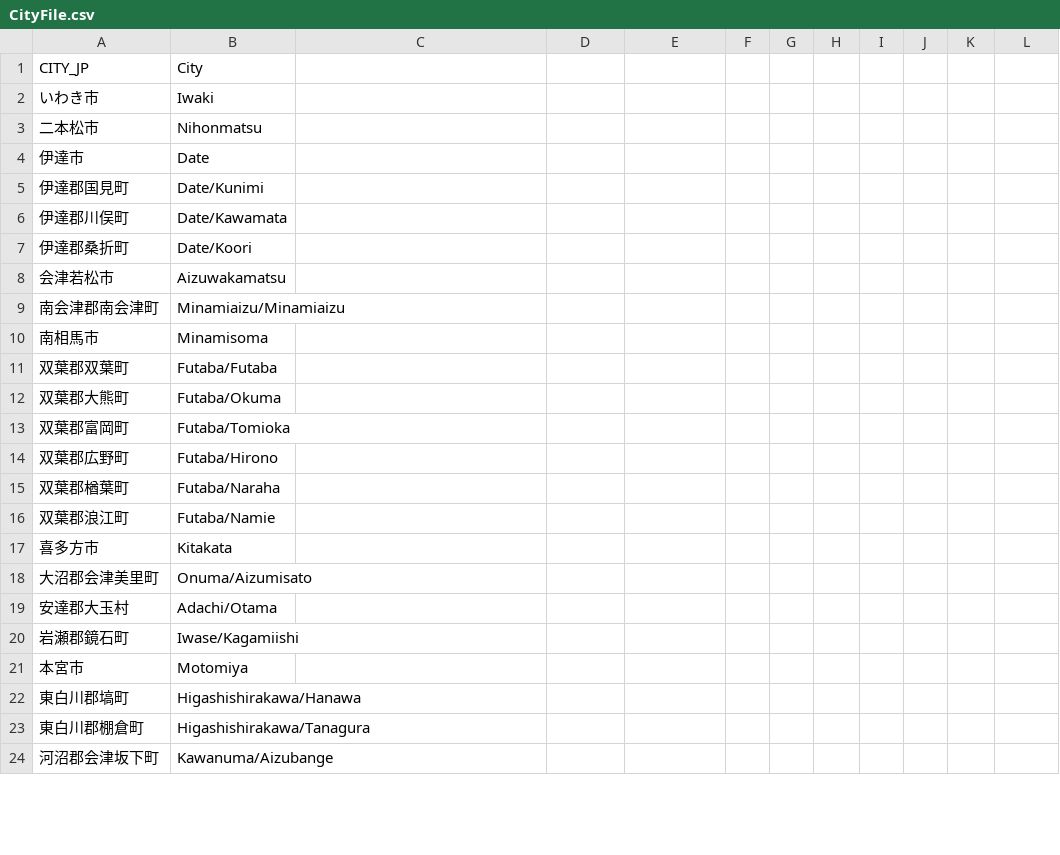
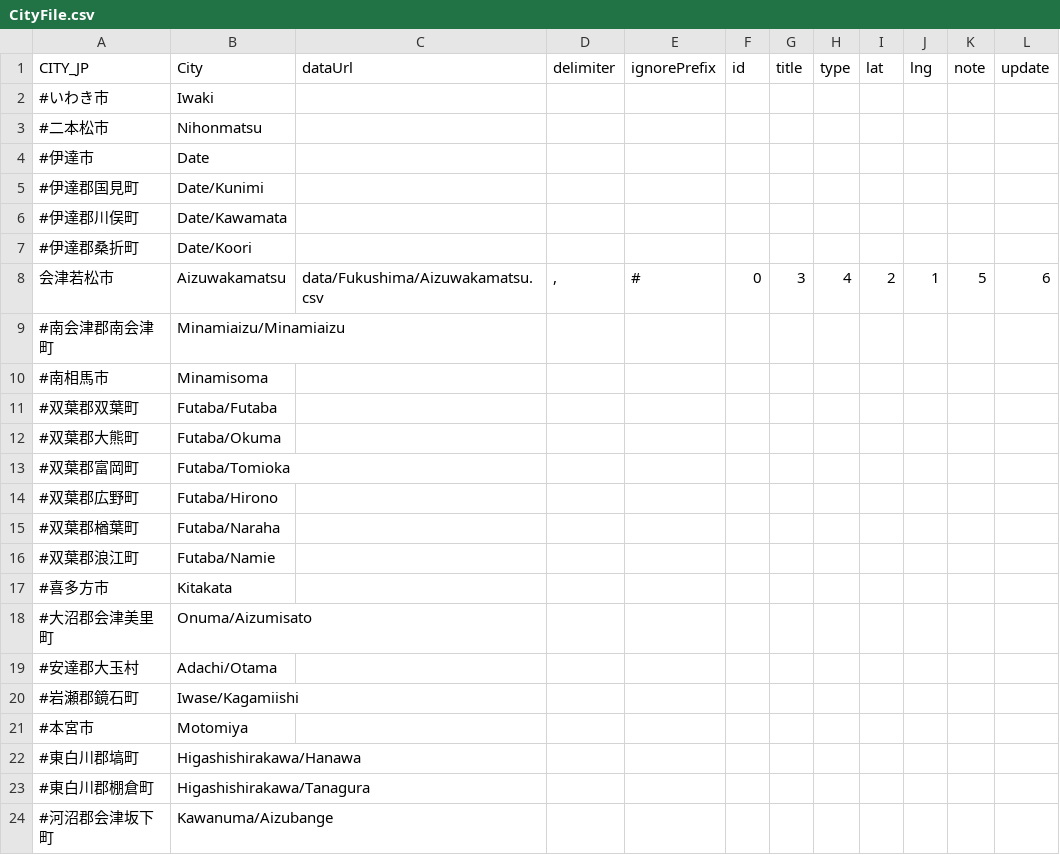
Before and after one commit to hitokuno/hydrantmap, a CSV file: data/Fukushima/CityFile.csv, drawn as a sheet; only a part is shown; the diff covers the shown part only.

```diff
--- a/data/Fukushima/CityFile.csv
+++ b/data/Fukushima/CityFile.csv
@@ -1,24 +1,24 @@
-CITY_JP	City
-いわき市	Iwaki
-二本松市	Nihonmatsu
-伊達市	Date
-伊達郡国見町	Date/Kunimi
-伊達郡川俣町	Date/Kawamata
-伊達郡桑折町	Date/Koori
-会津若松市	Aizuwakamatsu
-南会津郡南会津町	Minamiaizu/Minamiaizu
-南相馬市	Minamisoma
-双葉郡双葉町	Futaba/Futaba
-双葉郡大熊町	Futaba/Okuma
-双葉郡富岡町	Futaba/Tomioka
-双葉郡広野町	Futaba/Hirono
-双葉郡楢葉町	Futaba/Naraha
-双葉郡浪江町	Futaba/Namie
-喜多方市	Kitakata
-大沼郡会津美里町	Onuma/Aizumisato
-安達郡大玉村	Adachi/Otama
-岩瀬郡鏡石町	Iwase/Kagamiishi
-本宮市	Motomiya
-東白川郡塙町	Higashishirakawa/Hanawa
-東白川郡棚倉町	Higashishirakawa/Tanagura
-河沼郡会津坂下町	Kawanuma/Aizubange
+CITY_JP	City	dataUrl	delimiter	ignorePrefix	id	title	type	lat	lng	note	update
+#いわき市	Iwaki
+#二本松市	Nihonmatsu
+#伊達市	Date
+#伊達郡国見町	Date/Kunimi
+#伊達郡川俣町	Date/Kawamata
+#伊達郡桑折町	Date/Koori
+会津若松市	Aizuwakamatsu	data/Fukushima/Aizuwakamatsu.csv	,	#	0	3	4	2	1	5	6
+#南会津郡南会津町	Minamiaizu/Minamiaizu
+#南相馬市	Minamisoma
+#双葉郡双葉町	Futaba/Futaba
+#双葉郡大熊町	Futaba/Okuma
+#双葉郡富岡町	Futaba/Tomioka
+#双葉郡広野町	Futaba/Hirono
+#双葉郡楢葉町	Futaba/Naraha
+#双葉郡浪江町	Futaba/Namie
+#喜多方市	Kitakata
+#大沼郡会津美里町	Onuma/Aizumisato
+#安達郡大玉村	Adachi/Otama
+#岩瀬郡鏡石町	Iwase/Kagamiishi
+#本宮市	Motomiya
+#東白川郡塙町	Higashishirakawa/Hanawa
+#東白川郡棚倉町	Higashishirakawa/Tanagura
+#河沼郡会津坂下町	Kawanuma/Aizubange
```
Also changed, not shown: 20 edited cells elsewhere in this file, data/Fukushima/aizuwakamatsu.csv, 57 other files.
